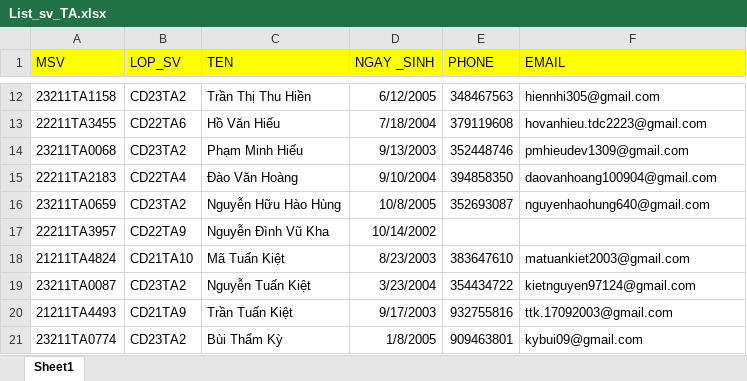
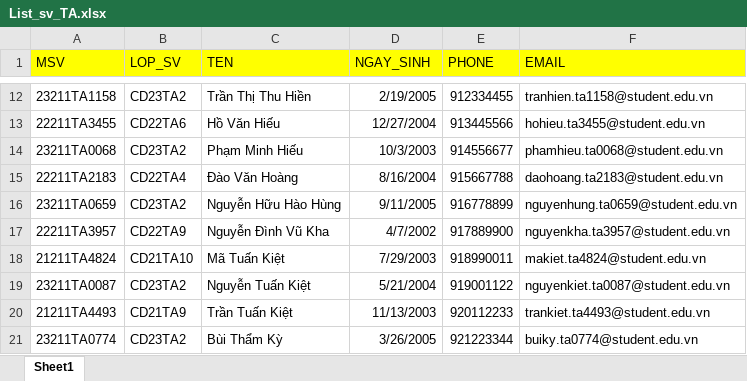
Before and after one commit to tranvietgiang/nckh, an Excel workbook: import/List_sv_TA.xlsx, sheet Sheet1, drawn as a sheet; only a part is shown, gaps mark what is left out; values as stored, in another font and other column widths than the file's, no borders; the diff covers the shown part only; the diff names each change by its address in the sheet, - before the commit and + after, or states it on an @@ line.

Commit message:
fix import students

```diff
--- a/import/List_sv_TA.xlsx (sheet Sheet1)
+++ b/import/List_sv_TA.xlsx (sheet Sheet1)
-D1: NGAY _SINH
+D1: NGAY_SINH
-D12 (NGAY_SINH): 6/12/2005
+D12 (NGAY_SINH): 2/19/2005
-E12 (PHONE): 348467563
+E12 (PHONE): 912334455
-F12 (EMAIL): hiennhi305@gmail.com
+F12 (EMAIL): tranhien.ta1158@student.edu.vn
-D13 (NGAY_SINH): 7/18/2004
+D13 (NGAY_SINH): 12/27/2004
-E13 (PHONE): 379119608
+E13 (PHONE): 913445566
-F13 (EMAIL): hovanhieu.tdc2223@gmail.com
+F13 (EMAIL): hohieu.ta3455@student.edu.vn
-D14 (NGAY_SINH): 9/13/2003
+D14 (NGAY_SINH): 10/3/2003
-E14 (PHONE): 352448746
+E14 (PHONE): 914556677
-F14 (EMAIL): pmhieudev1309@gmail.com
+F14 (EMAIL): phamhieu.ta0068@student.edu.vn
-D15 (NGAY_SINH): 9/10/2004
+D15 (NGAY_SINH): 8/16/2004
-E15 (PHONE): 394858350
+E15 (PHONE): 915667788
-F15 (EMAIL): daovanhoang100904@gmail.com
+F15 (EMAIL): daohoang.ta2183@student.edu.vn
-D16 (NGAY_SINH): 10/8/2005
+D16 (NGAY_SINH): 9/11/2005
-E16 (PHONE): 352693087
+E16 (PHONE): 916778899
-F16 (EMAIL): nguyenhaohung640@gmail.com
+F16 (EMAIL): nguyenhung.ta0659@student.edu.vn
-D17 (NGAY_SINH): 10/14/2002
+D17 (NGAY_SINH): 4/7/2002
-E17 (PHONE): (empty)
+E17 (PHONE): 917889900
-F17 (EMAIL): (empty)
+F17 (EMAIL): nguyenkha.ta3957@student.edu.vn
-D18 (NGAY_SINH): 8/23/2003
+D18 (NGAY_SINH): 7/29/2003
-E18 (PHONE): 383647610
+E18 (PHONE): 918990011
-F18 (EMAIL): matuankiet2003@gmail.com
+F18 (EMAIL): makiet.ta4824@student.edu.vn
-D19 (NGAY_SINH): 3/23/2004
+D19 (NGAY_SINH): 5/21/2004
-E19 (PHONE): 354434722
+E19 (PHONE): 919001122
-F19 (EMAIL): kietnguyen97124@gmail.com
+F19 (EMAIL): nguyenkiet.ta0087@student.edu.vn
-D20 (NGAY_SINH): 9/17/2003
+D20 (NGAY_SINH): 11/13/2003
-E20 (PHONE): 932755816
+E20 (PHONE): 920112233
-F20 (EMAIL): ttk.17092003@gmail.com
+F20 (EMAIL): trankiet.ta4493@student.edu.vn
-D21 (NGAY_SINH): 1/8/2005
+D21 (NGAY_SINH): 3/26/2005
-E21 (PHONE): 909463801
+E21 (PHONE): 921223344
-F21 (EMAIL): kybui09@gmail.com
+F21 (EMAIL): buiky.ta0774@student.edu.vn
```
Also changed, not shown: 105 edited cells elsewhere in this sheet, 1 other file.
